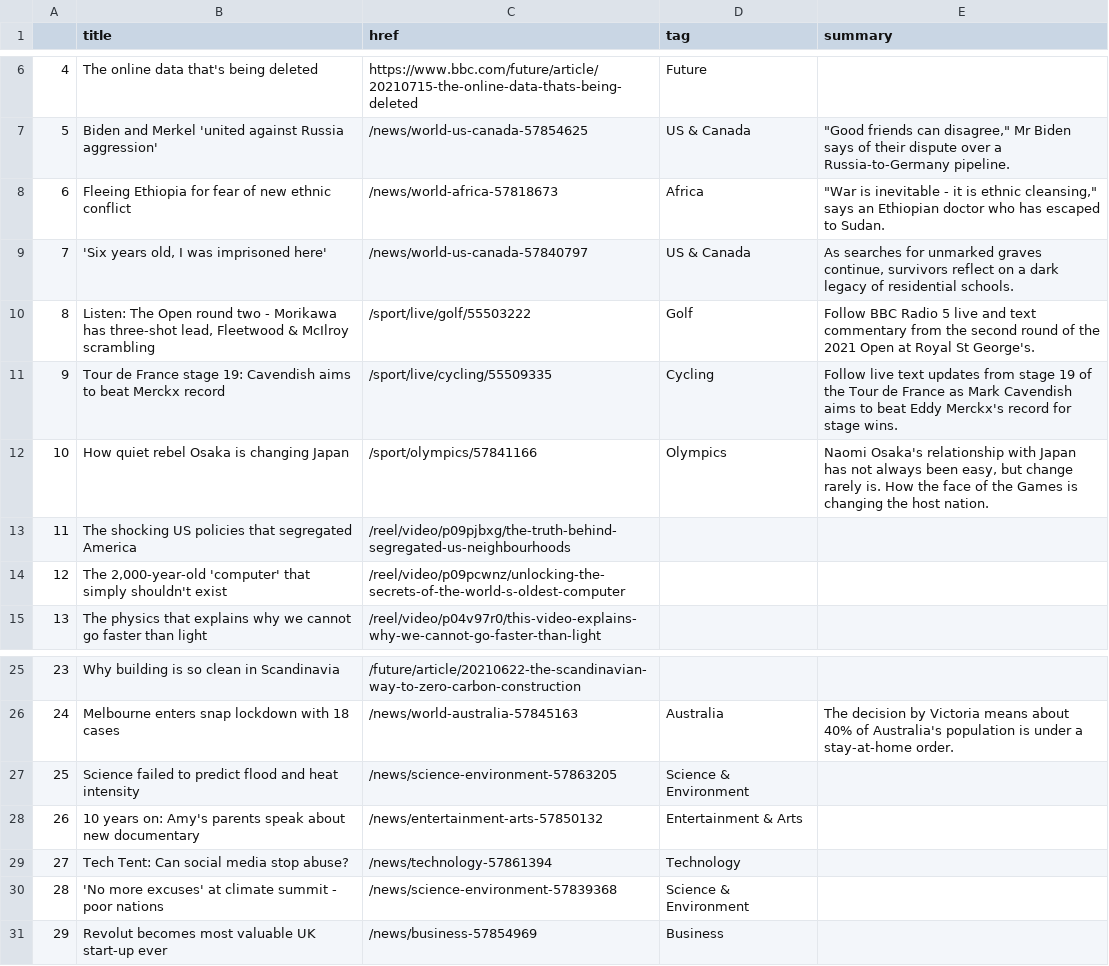
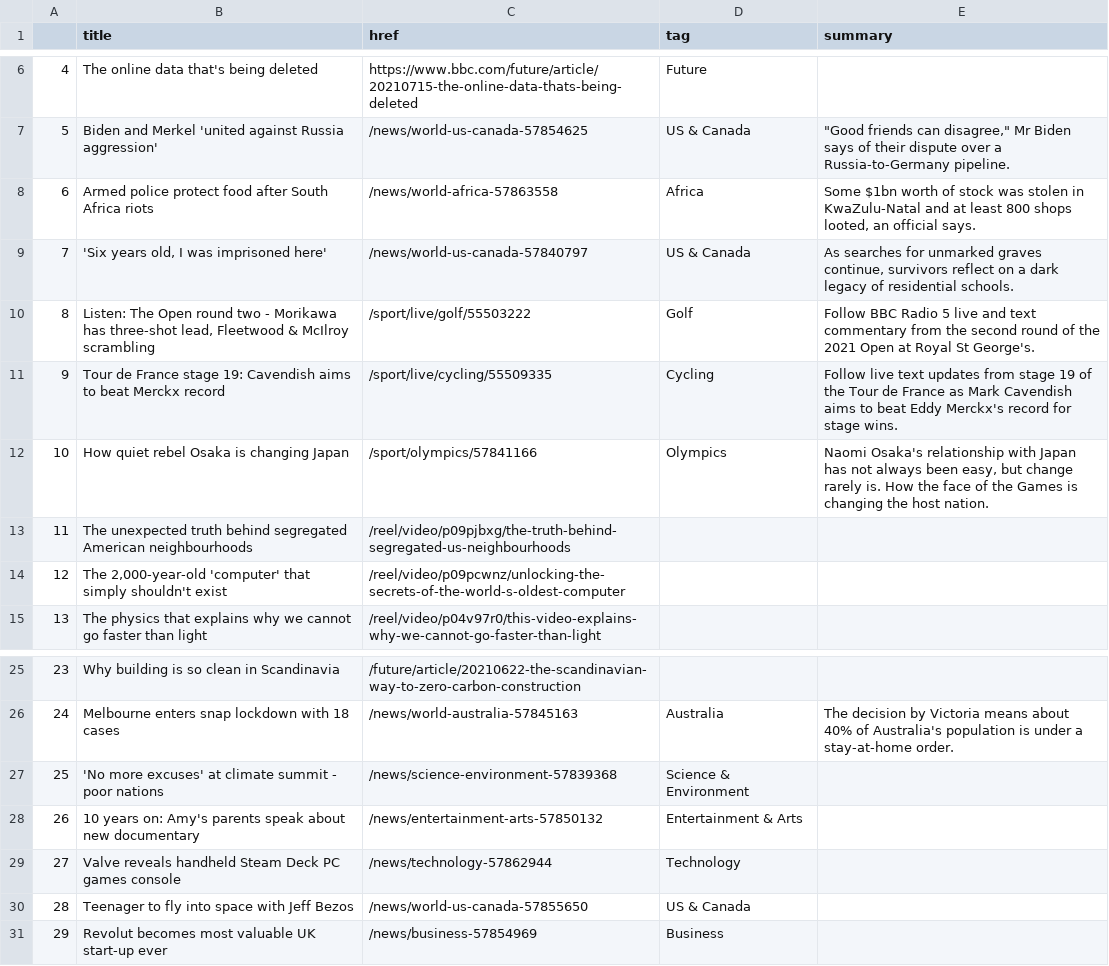
Before and after one commit to swatiyengar/automatic-scraper, a CSV file: bbc-headlines.csv, drawn as a sheet; only a part is shown, gaps mark what is left out.

```diff
--- a/bbc-headlines.csv
+++ b/bbc-headlines.csv
@@ -7,3 +7,3 @@
 5,Biden and Merkel 'united against Russia aggression',/news/world-us-canada-57854625,US & Canada,"""Good friends can disagree,"" Mr Biden says of their dispute over a Russia-to-Germany pipeline."
-6,Fleeing Ethiopia for fear of new ethnic conflict,/news/world-africa-57818673,Africa,"""War is inevitable - it is ethnic cleansing,"" says an Ethiopian doctor who has escaped to Sudan."
+6,Armed police protect food after South Africa riots,/news/world-africa-57863558,Africa,"Some $1bn worth of stock was stolen in KwaZulu-Natal and at least 800 shops looted, an official says."
 7,"'Six years old, I was imprisoned here'",/news/world-us-canada-57840797,US & Canada,"As searches for unmarked graves continue, survivors reflect on a dark legacy of residential schools."
@@ -12,3 +12,3 @@
 10,How quiet rebel Osaka is changing Japan,/sport/olympics/57841166,Olympics,"Naomi Osaka's relationship with Japan has not always been easy, but change rarely is. How the face of the Games is changing the host nation."
-11,The shocking US policies that segregated America,/reel/video/p09pjbxg/the-truth-behind-segregated-us-neighbourhoods,,
+11,The unexpected truth behind segregated American neighbourhoods,/reel/video/p09pjbxg/the-truth-behind-segregated-us-neighbourhoods,,
 12,"The 2,000-year-old 'computer' that simply shouldn't exist",/reel/video/p09pcwnz/unlocking-the-secrets-of-the-world-s-oldest-computer,,
@@ -26,6 +26,6 @@
 24,Melbourne enters snap lockdown with 18 cases,/news/world-australia-57845163,Australia,The decision by Victoria means about 40% of Australia's population is under a stay-at-home order.
-25,Science failed to predict flood and heat intensity,/news/science-environment-57863205,Science & Environment,
+25,'No more excuses' at climate summit - poor nations,/news/science-environment-57839368,Science & Environment,
 26,10 years on: Amy's parents speak about new documentary,/news/entertainment-arts-57850132,Entertainment & Arts,
-27,Tech Tent: Can social media stop abuse?,/news/technology-57861394,Technology,
-28,'No more excuses' at climate summit - poor nations,/news/science-environment-57839368,Science & Environment,
+27,Valve reveals handheld Steam Deck PC games console,/news/technology-57862944,Technology,
+28,Teenager to fly into space with Jeff Bezos,/news/world-us-canada-57855650,US & Canada,
 29,Revolut becomes most valuable UK start-up ever,/news/business-57854969,Business,
```
